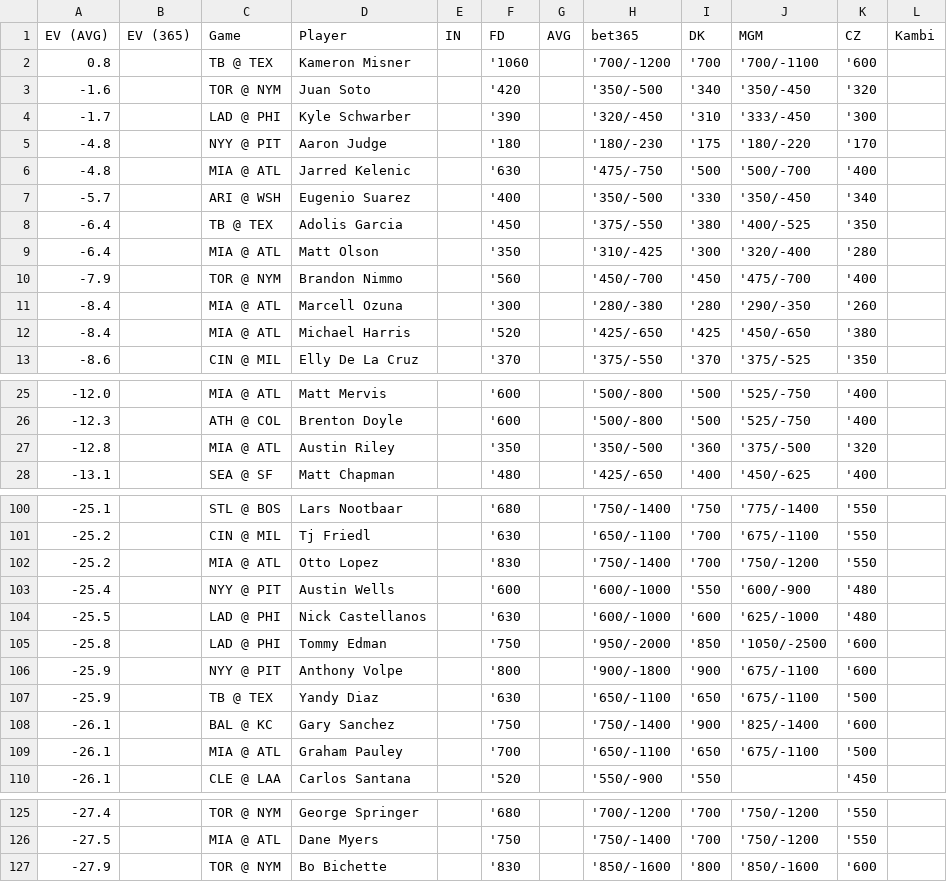
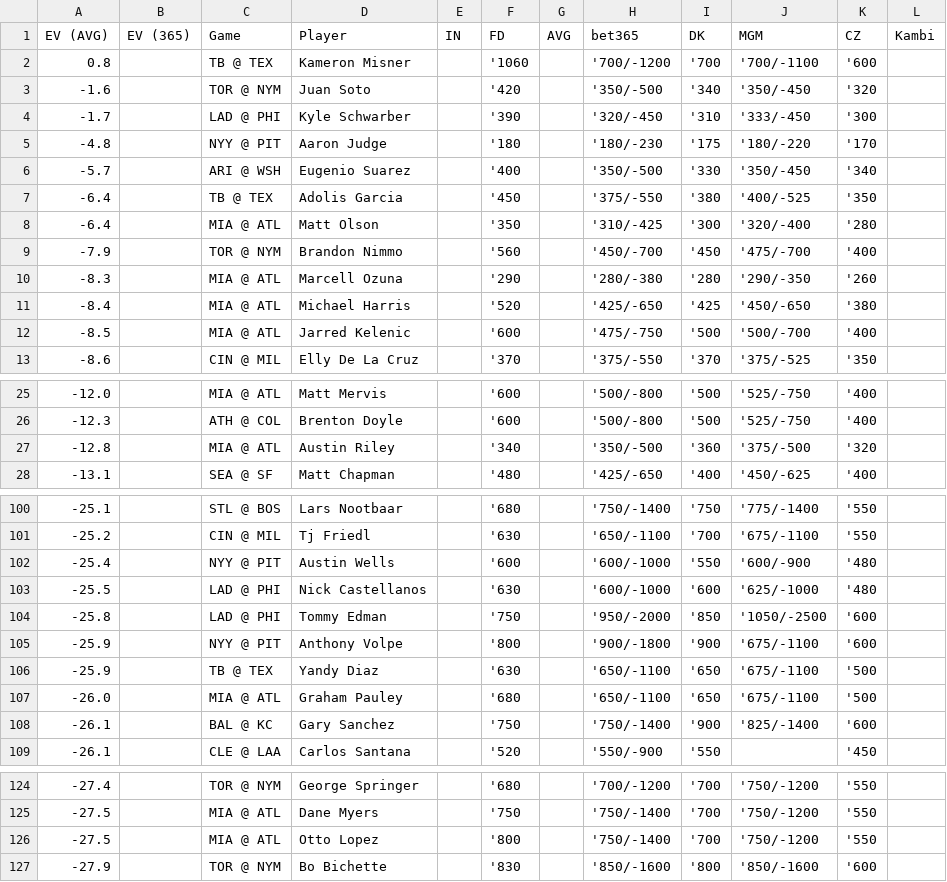
Before and after one commit to zhecht/playerprops, a CSV file: static/dailyev/ev.csv, drawn as a sheet; only a part is shown, gaps mark what is left out.

```diff
--- a/static/dailyev/ev.csv
+++ b/static/dailyev/ev.csv
@@ -5,3 +5,2 @@ EV (AVG)	EV (365)	Game	Player	IN	FD	AVG	bet365	DK	MGM	CZ	Kambi
 -4.8		NYY @ PIT	Aaron Judge		'180		'180/-230	'175	'180/-220	'170	
--4.8		MIA @ ATL	Jarred Kelenic		'630		'475/-750	'500	'500/-700	'400	
 -5.7		ARI @ WSH	Eugenio Suarez		'400		'350/-500	'330	'350/-450	'340	
@@ -10,4 +9,5 @@ EV (AVG)	EV (365)	Game	Player	IN	FD	AVG	bet365	DK	MGM	CZ	Kambi
 -7.9		TOR @ NYM	Brandon Nimmo		'560		'450/-700	'450	'475/-700	'400	
--8.4		MIA @ ATL	Marcell Ozuna		'300		'280/-380	'280	'290/-350	'260	
+-8.3		MIA @ ATL	Marcell Ozuna		'290		'280/-380	'280	'290/-350	'260	
 -8.4		MIA @ ATL	Michael Harris		'520		'425/-650	'425	'450/-650	'380	
+-8.5		MIA @ ATL	Jarred Kelenic		'600		'475/-750	'500	'500/-700	'400	
 -8.6		CIN @ MIL	Elly De La Cruz		'370		'375/-550	'370	'375/-525	'350	
@@ -26,3 +26,3 @@ EV (AVG)	EV (365)	Game	Player	IN	FD	AVG	bet365	DK	MGM	CZ	Kambi
 -12.3		ATH @ COL	Brenton Doyle		'600		'500/-800	'500	'525/-750	'400	
--12.8		MIA @ ATL	Austin Riley		'350		'350/-500	'360	'375/-500	'320	
+-12.8		MIA @ ATL	Austin Riley		'340		'350/-500	'360	'375/-500	'320	
 -13.1		SEA @ SF	Matt Chapman		'480		'425/-650	'400	'450/-625	'400	
@@ -101,3 +101,2 @@ EV (AVG)	EV (365)	Game	Player	IN	FD	AVG	bet365	DK	MGM	CZ	Kambi
 -25.2		CIN @ MIL	Tj Friedl		'630		'650/-1100	'700	'675/-1100	'550	
--25.2		MIA @ ATL	Otto Lopez		'830		'750/-1400	'700	'750/-1200	'550	
 -25.4		NYY @ PIT	Austin Wells		'600		'600/-1000	'550	'600/-900	'480	
@@ -107,4 +106,4 @@ EV (AVG)	EV (365)	Game	Player	IN	FD	AVG	bet365	DK	MGM	CZ	Kambi
 -25.9		TB @ TEX	Yandy Diaz		'630		'650/-1100	'650	'675/-1100	'500	
+-26.0		MIA @ ATL	Graham Pauley		'680		'650/-1100	'650	'675/-1100	'500	
 -26.1		BAL @ KC	Gary Sanchez		'750		'750/-1400	'900	'825/-1400	'600	
--26.1		MIA @ ATL	Graham Pauley		'700		'650/-1100	'650	'675/-1100	'500	
 -26.1		CLE @ LAA	Carlos Santana		'520		'550/-900	'550		'450	
@@ -126,2 +125,3 @@ EV (AVG)	EV (365)	Game	Player	IN	FD	AVG	bet365	DK	MGM	CZ	Kambi
 -27.5		MIA @ ATL	Dane Myers		'750		'750/-1400	'700	'750/-1200	'550	
+-27.5		MIA @ ATL	Otto Lopez		'800		'750/-1400	'700	'750/-1200	'550	
 -27.9		TOR @ NYM	Bo Bichette		'830		'850/-1600	'800	'850/-1600	'600	
```
Also changed, not shown: 7 other files.
